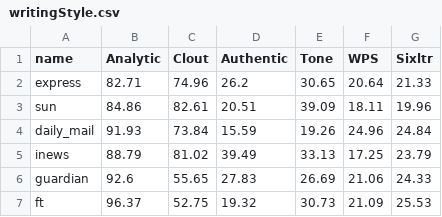
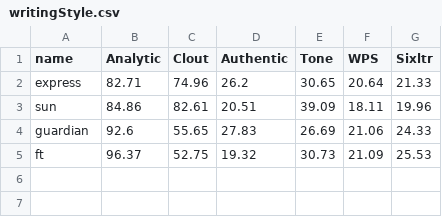
Before and after one commit to BrexitProject/visualization, a CSV file: views/public/data/writingStyle.csv, drawn as a sheet.

Commit message:
writing style v0.91

```diff
--- a/views/public/data/writingStyle.csv
+++ b/views/public/data/writingStyle.csv
@@ -3,4 +3,2 @@ express,82.71,74.96,26.2,30.65,20.64,21.33
 sun,84.86,82.61,20.51,39.09,18.11,19.96
-daily_mail,91.93,73.84,15.59,19.26,24.96,24.84
-inews,88.79,81.02,39.49,33.13,17.25,23.79
 guardian,92.6,55.65,27.83,26.69,21.06,24.33
```
